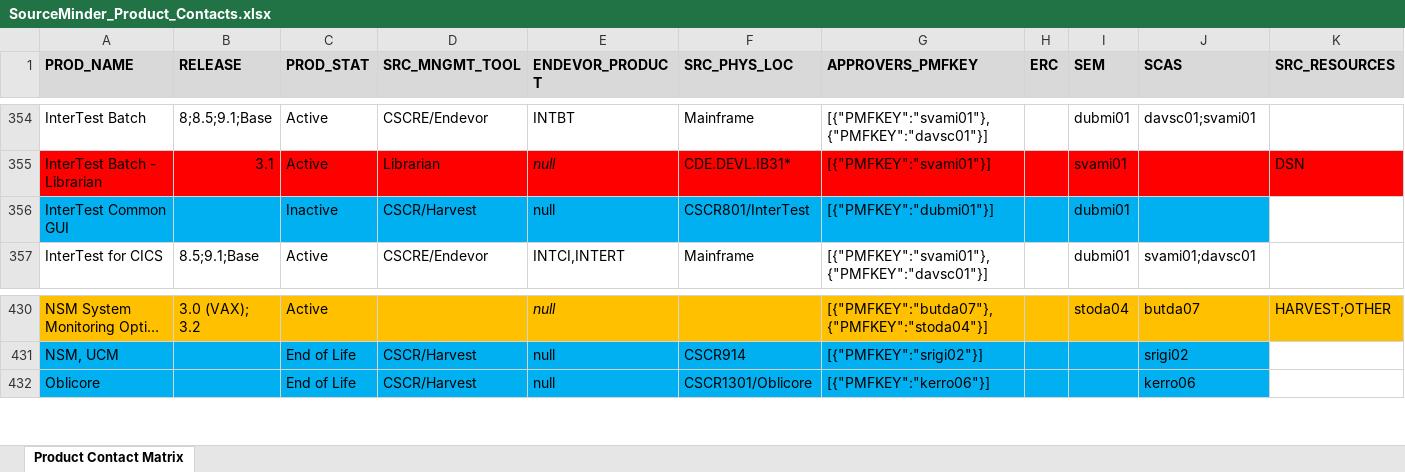
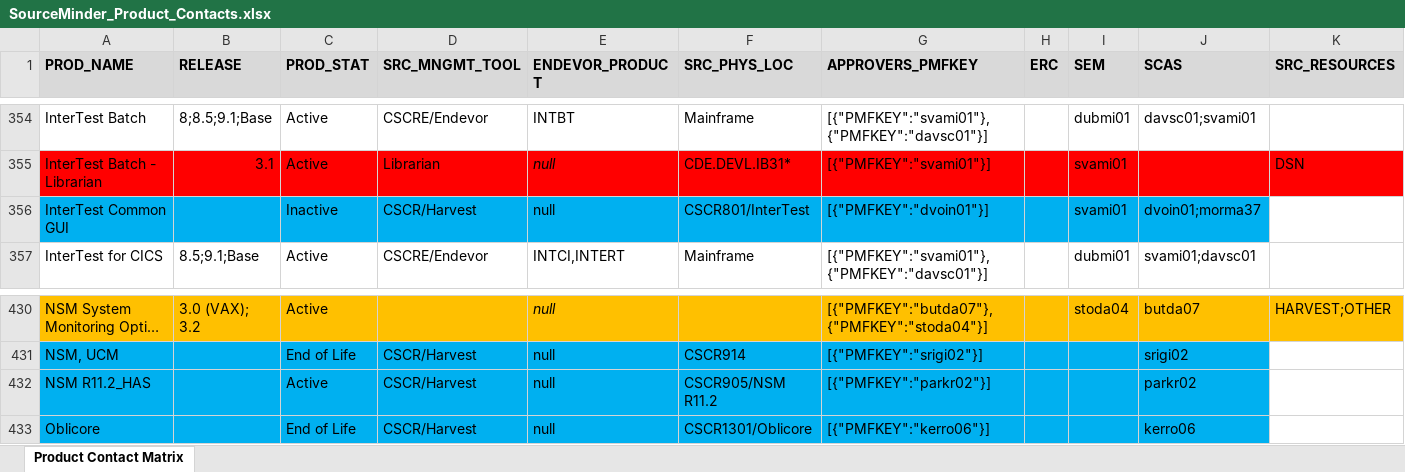
Before and after one commit to morjo02jm/SCM-Attestation-Common-LDAP, an Excel workbook: commonldap/SourceMinder_Product_Contacts.xlsx, sheet Product Contact Matrix, drawn as a sheet; only a part is shown, gaps mark what is left out; long unchanged cells end in …; values as stored, in another font and other column widths than the file's, no borders; rows hold the shown columns only; the diff names each change by its address in the sheet, - before the commit and + after, or states it on an @@ line.

```diff
--- a/commonldap/SourceMinder_Product_Contacts.xlsx (sheet Product Contact Matrix)
+++ b/commonldap/SourceMinder_Product_Contacts.xlsx (sheet Product Contact Matrix)
-G356 (APPROVERS_PMFKEY): [{"PMFKEY":"dubmi01"}]
+G356 (APPROVERS_PMFKEY): [{"PMFKEY":"dvoin01"}]
-I356 (SEM): dubmi01
+I356 (SEM): svami01
-J356 (SCAS): (empty)
+J356 (SCAS): dvoin01;morma37
+row 432: NSM R11.2_HAS |  | Active | CSCR/Harvest | null | CSCR905/NSM R11.2 | [{"PMFKEY":"parkr02"}] |  |  | parkr02
```
Also changed, not shown: 2 other files.
